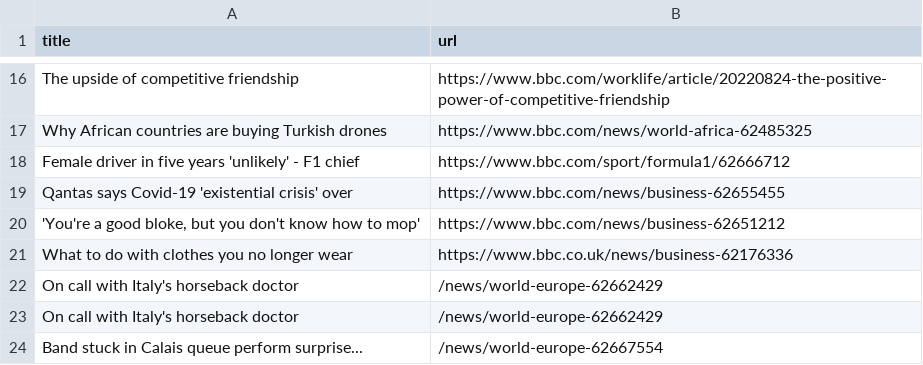
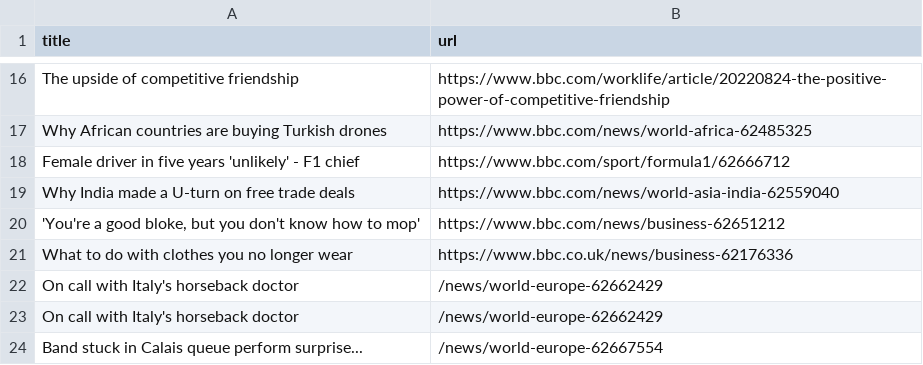
Before and after one commit to AyukaAK/automatic-scraper-bbc, a CSV file: bbc.csv, drawn as a sheet; only a part is shown, gaps mark what is left out.

```diff
--- a/bbc.csv
+++ b/bbc.csv
@@ -18,3 +18,3 @@ Why African countries are buying Turkish drones,https://www.bbc.com/news/world-a
 Female driver in five years 'unlikely' - F1 chief,https://www.bbc.com/sport/formula1/62666712
-Qantas says Covid-19 'existential crisis' over,https://www.bbc.com/news/business-62655455
+Why India made a U-turn on free trade deals,https://www.bbc.com/news/world-asia-india-62559040
 "'You're a good bloke, but you don't know how to mop'",https://www.bbc.com/news/business-62651212
```
